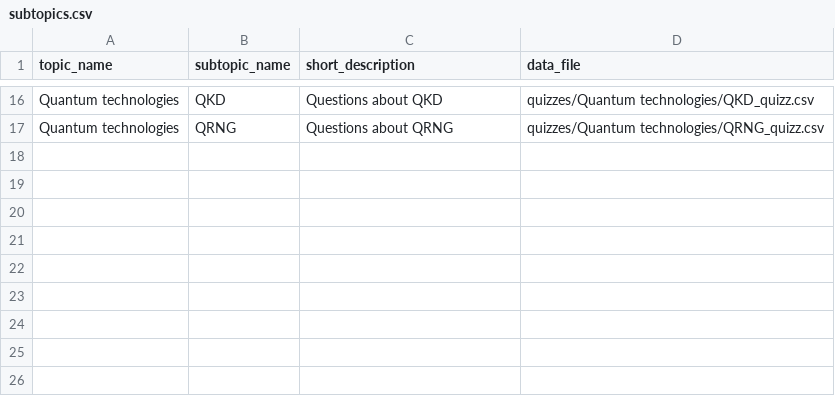
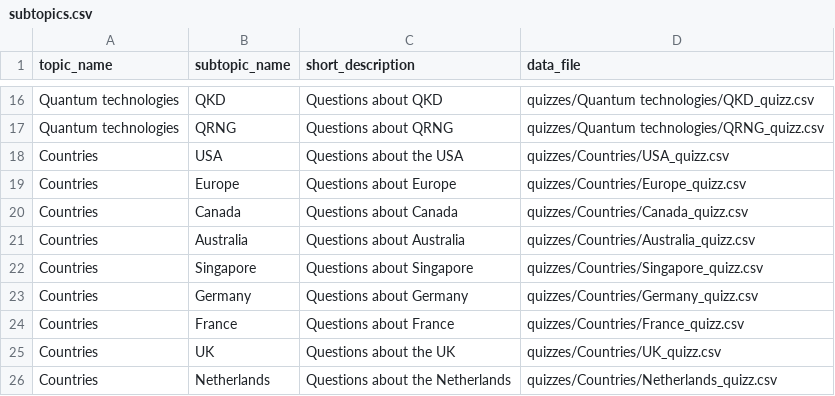
Before and after one commit to pqctoday/root, a CSV file: sections/Quizz/quizzes/subtopics.csv, drawn as a sheet; only a part is shown, gaps mark what is left out; the diff names each change by its address in the sheet, - before the commit and + after, or states it on an @@ line.

Commit message:
quizz

```diff
--- a/sections/Quizz/quizzes/subtopics.csv
+++ b/sections/Quizz/quizzes/subtopics.csv
+row 18: Countries | USA | Questions about the USA | quizzes/Countries/USA_quizz.csv
+row 19: Countries | Europe | Questions about Europe | quizzes/Countries/Europe_quizz.csv
+row 20: Countries | Canada | Questions about Canada | quizzes/Countries/Canada_quizz.csv
+row 21: Countries | Australia | Questions about Australia | quizzes/Countries/Australia_quizz.csv
+row 22: Countries | Singapore | Questions about Singapore | quizzes/Countries/Singapore_quizz.csv
+row 23: Countries | Germany | Questions about Germany | quizzes/Countries/Germany_quizz.csv
+row 24: Countries | France | Questions about France | quizzes/Countries/France_quizz.csv
+row 25: Countries | UK | Questions about the UK | quizzes/Countries/UK_quizz.csv
+row 26: Countries | Netherlands | Questions about the Netherlands | quizzes/Countries/Netherlands_quizz.csv
```
Also changed, not shown: sections/Quizz/quizzes/Countries/Australia.csv, sections/Quizz/quizzes/Countries/Canada.csv, 12 other files.
